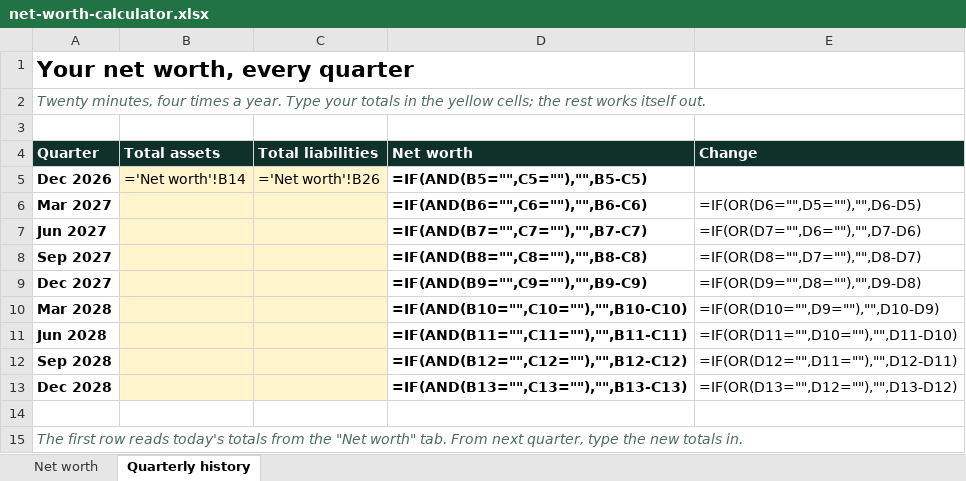
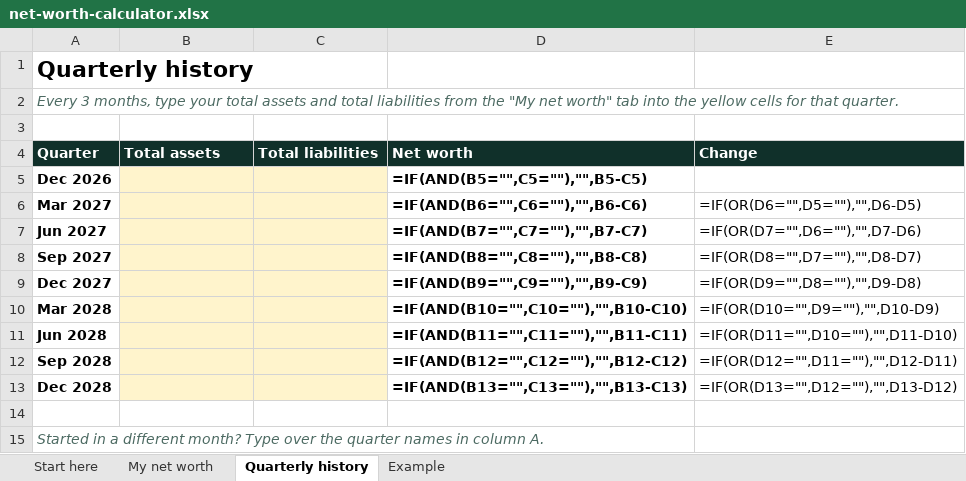
Before and after one commit to Ofektom/kopkad-landing, an Excel workbook: public/magnets/net-worth-calculator.xlsx, sheet Quarterly history, drawn as a sheet; values as stored, in another font and other column widths than the file's, no borders; formulas without a stored value are shown as written; charts and pictures not drawn; the diff names each change by its address in the sheet, - before the commit and + after, or states it on an @@ line.

```diff
--- a/public/magnets/net-worth-calculator.xlsx (sheet Quarterly history)
+++ b/public/magnets/net-worth-calculator.xlsx (sheet Quarterly history)
-sheet tab: Net worth
+sheet tab: Start here
+sheet tab: My net worth
+sheet tab: Example
-A1 (Quarter): Your net worth, every quarter
+A1 (Quarter): Quarterly history
-A2 (Quarter): Twenty minutes, four times a year. Type your totals in the yellow cells; the rest works itself out.
+A2 (Quarter): Every 3 months, type your total assets and total liabilities from the "My net worth" tab into the yellow cells for that quarter.
-B5 (Total assets): ='Net worth'!B14
+B5 (Total assets): (empty)
-C5 (Total liabilities): ='Net worth'!B26
+C5 (Total liabilities): (empty)
-A15 (Quarter): The first row reads today's totals from the "Net worth" tab. From next quarter, type the new totals in.
+A15 (Quarter): Started in a different month? Type over the quarter names in column A.
```
Also changed, not shown: sheet Start here, public/magnets/money-map.xlsx, 5 other files.
